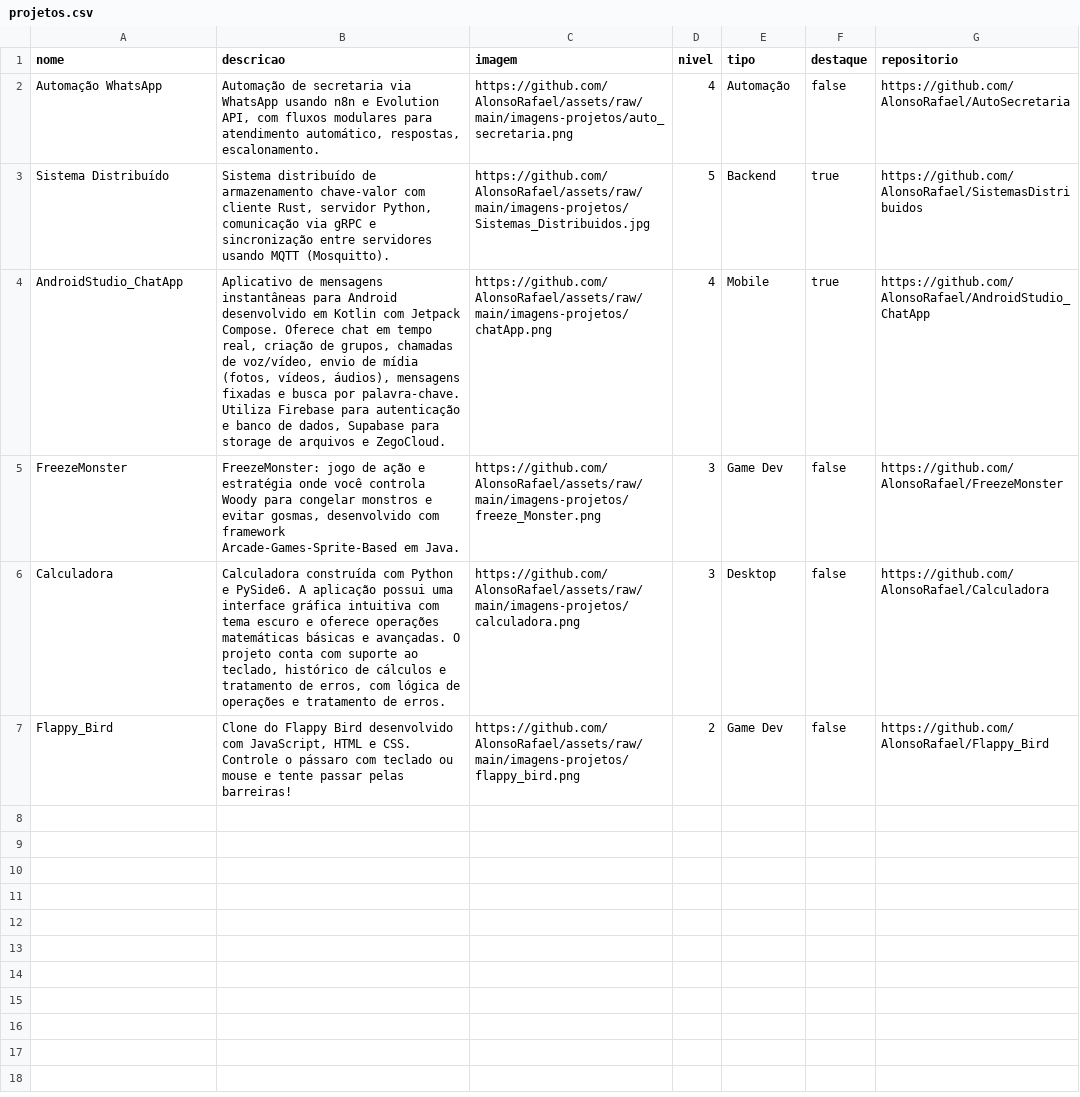
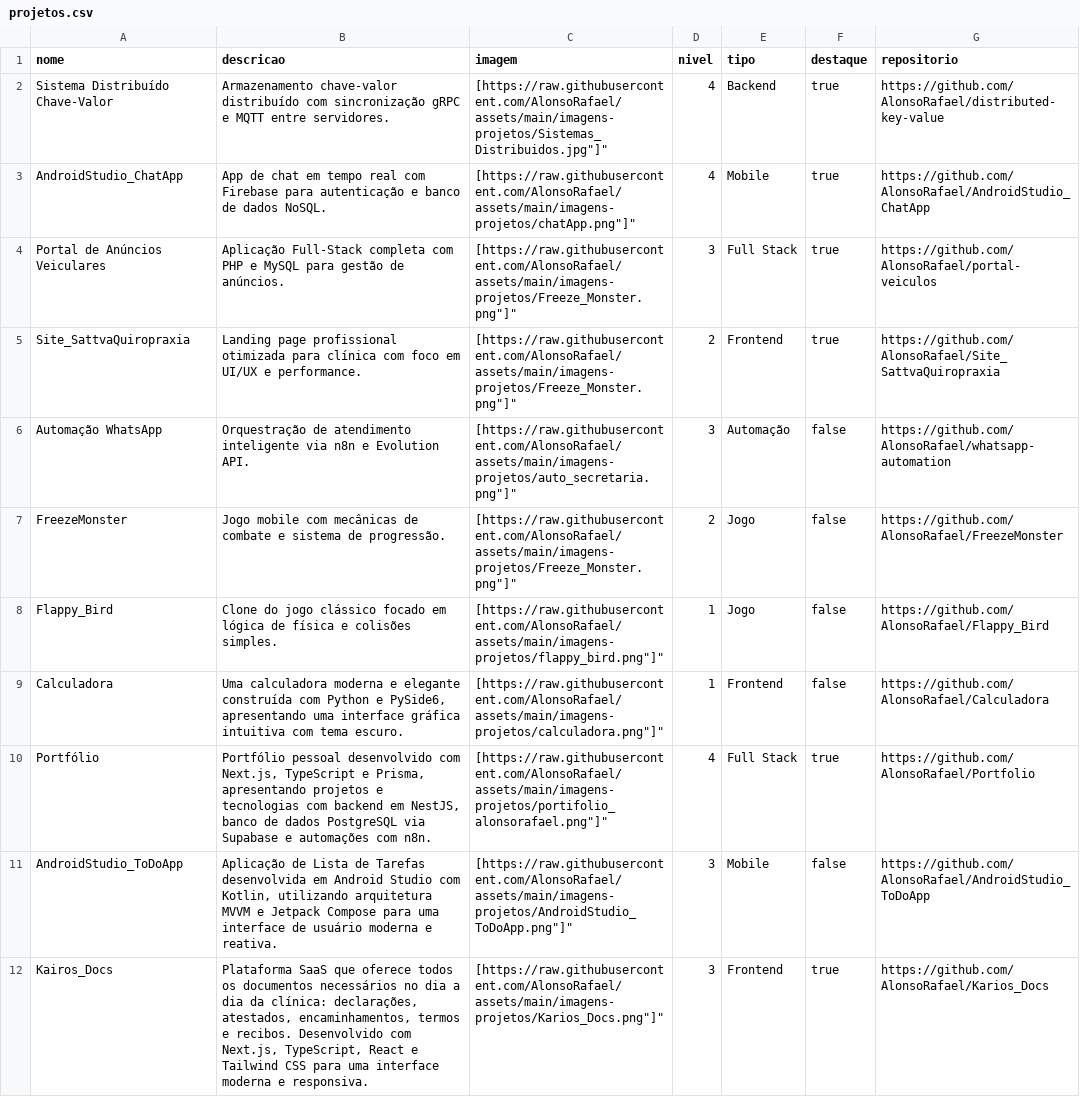
Before and after one commit to AlonsoRafael/assets, a CSV file: data/projetos.csv, drawn as a sheet.

Commit message:
att projetos

```diff
--- a/data/projetos.csv
+++ b/data/projetos.csv
@@ -1,7 +1,12 @@
 nome,descricao,imagem,nivel,tipo,destaque,repositorio
-Automação WhatsApp,"Automação de secretaria via WhatsApp usando n8n e Evolution API, com fluxos modulares para atendimento automático, respostas, escalonamento.",https://github.com/AlonsoRafael/assets/raw/main/imagens-projetos/auto_secretaria.png,4,Automação,false,https://github.com/AlonsoRafael/AutoSecretaria
-Sistema Distribuído,"Sistema distribuído de armazenamento chave-valor com cliente Rust, servidor Python, comunicação via gRPC e sincronização entre servidores usando MQTT (Mosquitto).",https://github.com/AlonsoRafael/assets/raw/main/imagens-projetos/Sistemas_Distribuidos.jpg,5,Backend,true,https://github.com/AlonsoRafael/SistemasDistribuidos
-AndroidStudio_ChatApp,"Aplicativo de mensagens instantâneas para Android desenvolvido em Kotlin com Jetpack Compose. Oferece chat em tempo real, criação de grupos, chamadas de voz/vídeo, envio de mídia (fotos, vídeos, áudios), mensagens fixadas e busca por palavra-chave. Utiliza Firebase para autenticação e banco de dados, Supabase para storage de arquivos e ZegoCloud.",https://github.com/AlonsoRafael/assets/raw/main/imagens-projetos/chatApp.png,4,Mobile,true,https://github.com/AlonsoRafael/AndroidStudio_ChatApp
-FreezeMonster,"FreezeMonster: jogo de ação e estratégia onde você controla Woody para congelar monstros e evitar gosmas, desenvolvido com framework Arcade-Games-Sprite-Based em Java.",https://github.com/AlonsoRafael/assets/raw/main/imagens-projetos/freeze_Monster.png,3,Game Dev,false,https://github.com/AlonsoRafael/FreezeMonster
-Calculadora,"Calculadora construída com Python e PySide6. A aplicação possui uma interface gráfica intuitiva com tema escuro e oferece operações matemáticas básicas e avançadas. O projeto conta com suporte ao teclado, histórico de cálculos e tratamento de erros, com lógica de operações e tratamento de erros.",https://github.com/AlonsoRafael/assets/raw/main/imagens-projetos/calculadora.png,3,Desktop,false,https://github.com/AlonsoRafael/Calculadora
-Flappy_Bird,"Clone do Flappy Bird desenvolvido com JavaScript, HTML e CSS. Controle o pássaro com teclado ou mouse e tente passar pelas barreiras!",https://github.com/AlonsoRafael/assets/raw/main/imagens-projetos/flappy_bird.png,2,Game Dev,false,https://github.com/AlonsoRafael/Flappy_Bird
+Sistema Distribuído Chave-Valor,Armazenamento chave-valor distribuído com sincronização gRPC e MQTT entre servidores.,"["https://raw.githubusercontent.com/AlonsoRafael/assets/main/imagens-projetos/Sistemas_Distribuidos.jpg"]",4,Backend,true,https://github.com/AlonsoRafael/distributed-key-value
+AndroidStudio_ChatApp,App de chat em tempo real com Firebase para autenticação e banco de dados NoSQL.,"["https://raw.githubusercontent.com/AlonsoRafael/assets/main/imagens-projetos/chatApp.png"]",4,Mobile,true,https://github.com/AlonsoRafael/AndroidStudio_ChatApp
+Portal de Anúncios Veiculares,Aplicação Full-Stack completa com PHP e MySQL para gestão de anúncios.,"["https://raw.githubusercontent.com/AlonsoRafael/assets/main/imagens-projetos/Freeze_Monster.png"]",3,Full Stack,true,https://github.com/AlonsoRafael/portal-veiculos
+Site_SattvaQuiropraxia,Landing page profissional otimizada para clínica com foco em UI/UX e performance.,"["https://raw.githubusercontent.com/AlonsoRafael/assets/main/imagens-projetos/Freeze_Monster.png"]",2,Frontend,true,https://github.com/AlonsoRafael/Site_SattvaQuiropraxia
+Automação WhatsApp,Orquestração de atendimento inteligente via n8n e Evolution API.,"["https://raw.githubusercontent.com/AlonsoRafael/assets/main/imagens-projetos/auto_secretaria.png"]",3,Automação,false,https://github.com/AlonsoRafael/whatsapp-automation
+FreezeMonster,Jogo mobile com mecânicas de combate e sistema de progressão.,"["https://raw.githubusercontent.com/AlonsoRafael/assets/main/imagens-projetos/Freeze_Monster.png"]",2,Jogo,false,https://github.com/AlonsoRafael/FreezeMonster
+Flappy_Bird,Clone do jogo clássico focado em lógica de física e colisões simples.,"["https://raw.githubusercontent.com/AlonsoRafael/assets/main/imagens-projetos/flappy_bird.png"]",1,Jogo,false,https://github.com/AlonsoRafael/Flappy_Bird
+Calculadora,"Uma calculadora moderna e elegante construída com Python e PySide6, apresentando uma interface gráfica intuitiva com tema escuro.","["https://raw.githubusercontent.com/AlonsoRafael/assets/main/imagens-projetos/calculadora.png"]",1,Frontend,false,https://github.com/AlonsoRafael/Calculadora
+Portfólio,"Portfólio pessoal desenvolvido com Next.js, TypeScript e Prisma, apresentando projetos e tecnologias com backend em NestJS, banco de dados PostgreSQL via Supabase e automações com n8n.","["https://raw.githubusercontent.com/AlonsoRafael/assets/main/imagens-projetos/portifolio_alonsorafael.png"]",4,Full Stack,true,https://github.com/AlonsoRafael/Portfolio
+AndroidStudio_ToDoApp,"Aplicação de Lista de Tarefas desenvolvida em Android Studio com Kotlin, utilizando arquitetura MVVM e Jetpack Compose para uma interface de usuário moderna e reativa.","["https://raw.githubusercontent.com/AlonsoRafael/assets/main/imagens-projetos/AndroidStudio_ToDoApp.png"]",3,Mobile,false,https://github.com/AlonsoRafael/AndroidStudio_ToDoApp
+Kairos_Docs,"Plataforma SaaS que oferece todos os documentos necessários no dia a dia da clínica: declarações, atestados, encaminhamentos, termos e recibos. Desenvolvido com Next.js, TypeScript, React e Tailwind CSS para uma interface moderna e responsiva.","["https://raw.githubusercontent.com/AlonsoRafael/assets/main/imagens-projetos/Karios_Docs.png"]",3,Frontend,true,https://github.com/AlonsoRafael/Karios_Docs
```
